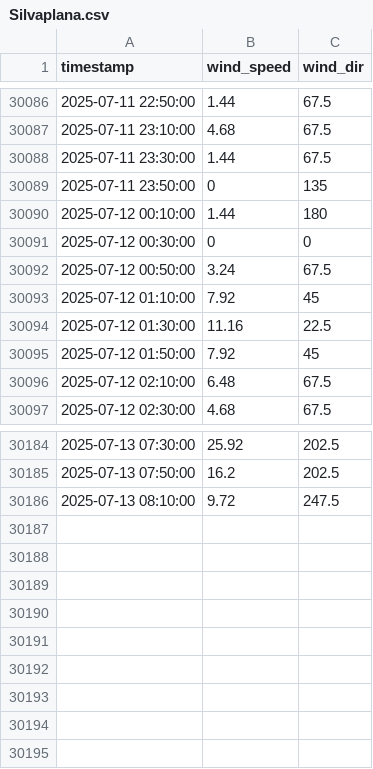
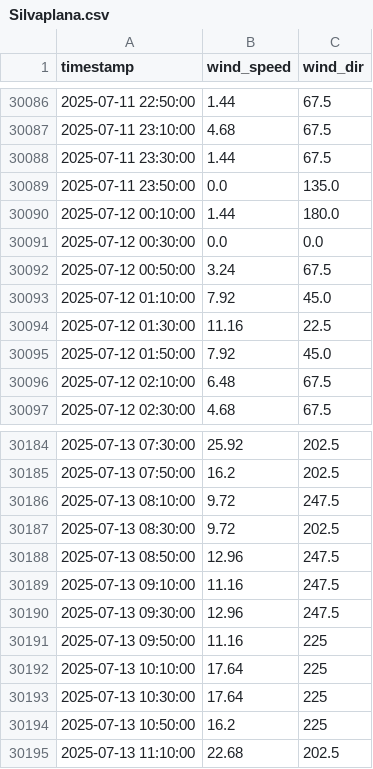
Before and after one commit to marc-moreaux/silvaplana-winds-history, a CSV file: db/Silvaplana.csv, drawn as a sheet; only a part is shown, gaps mark what is left out.

Commit message:
Automated Silvaplana DB update

```diff
--- a/db/Silvaplana.csv
+++ b/db/Silvaplana.csv
@@ -30088,9 +30088,9 @@ timestamp,wind_speed,wind_dir
 2025-07-11 23:30:00,1.44,67.5
-2025-07-11 23:50:00,0,135
-2025-07-12 00:10:00,1.44,180
-2025-07-12 00:30:00,0,0
+2025-07-11 23:50:00,0.0,135.0
+2025-07-12 00:10:00,1.44,180.0
+2025-07-12 00:30:00,0.0,0.0
 2025-07-12 00:50:00,3.24,67.5
-2025-07-12 01:10:00,7.92,45
+2025-07-12 01:10:00,7.92,45.0
 2025-07-12 01:30:00,11.16,22.5
-2025-07-12 01:50:00,7.92,45
+2025-07-12 01:50:00,7.92,45.0
 2025-07-12 02:10:00,6.48,67.5
@@ -30186 +30186,10 @@ timestamp,wind_speed,wind_dir
 2025-07-13 08:10:00,9.72,247.5
+2025-07-13 08:30:00,9.72,202.5
+2025-07-13 08:50:00,12.96,247.5
+2025-07-13 09:10:00,11.16,247.5
+2025-07-13 09:30:00,12.96,247.5
+2025-07-13 09:50:00,11.16,225
+2025-07-13 10:10:00,17.64,225
+2025-07-13 10:30:00,17.64,225
+2025-07-13 10:50:00,16.2,225
+2025-07-13 11:10:00,22.68,202.5
```
